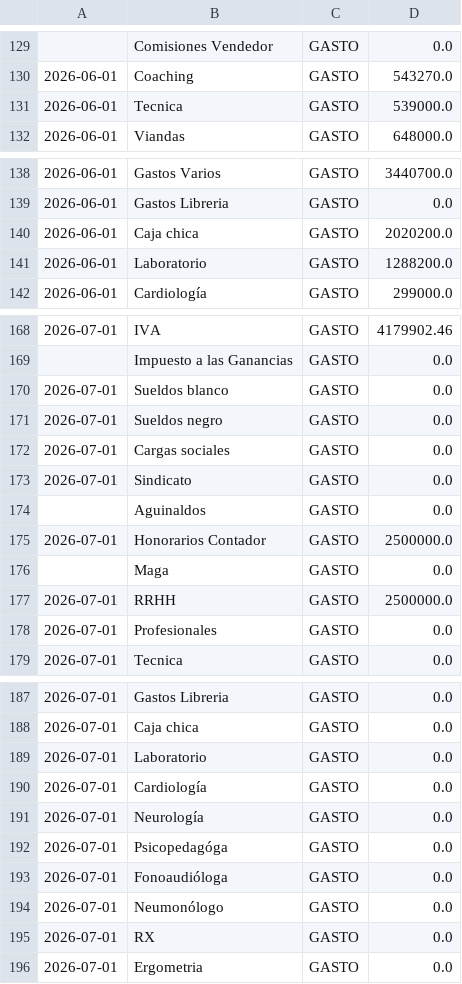
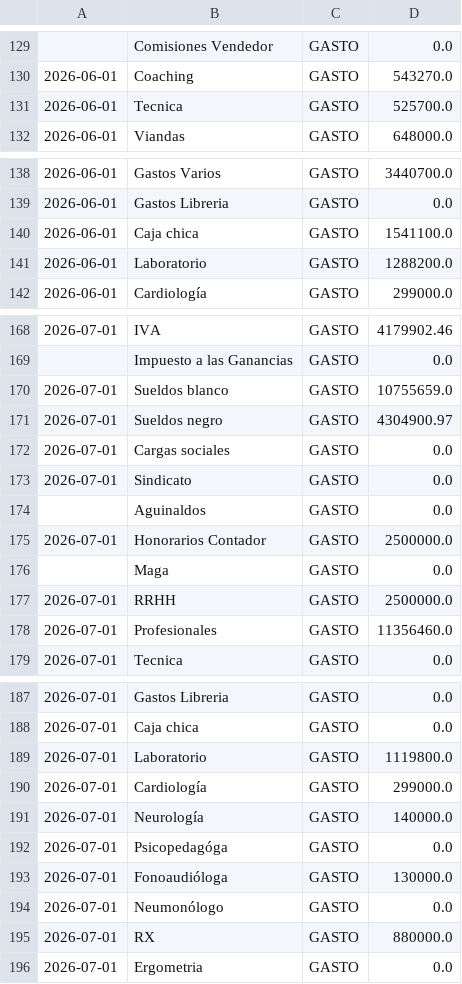
Before and after one commit to marianellaveronicacarrasco/signos_analisis_excel, a CSV file: data_contabilidad.csv, drawn as a sheet; only a part is shown, gaps mark what is left out.

```diff
--- a/data_contabilidad.csv
+++ b/data_contabilidad.csv
@@ -130,3 +130,3 @@
 2026-06-01;Coaching;GASTO;543270.0;;;;;;;;;
-2026-06-01;Tecnica;GASTO;539000.0;;;;;;;;;
+2026-06-01;Tecnica;GASTO;525700.0;;;;;;;;;
 2026-06-01;Viandas;GASTO;648000.0;;;;;;;;;
@@ -139,3 +139,3 @@
 2026-06-01;Gastos Libreria;GASTO;0.0;;;;;;;;;
-2026-06-01;Caja chica;GASTO;2020200.0;;;;;;;;;
+2026-06-01;Caja chica;GASTO;1541100.0;;;;;;;;;
 2026-06-01;Laboratorio;GASTO;1288200.0;;;;;;;;;
@@ -169,4 +169,4 @@
 ;Impuesto a las Ganancias;GASTO;0.0;;;;;;;;;
-2026-07-01;Sueldos blanco;GASTO;0.0;;;;;;;;;
-2026-07-01;Sueldos negro;GASTO;0.0;;;;;;;;;
+2026-07-01;Sueldos blanco;GASTO;10755659.0;;;;;;;;;
+2026-07-01;Sueldos negro;GASTO;4304900.97;;;;;;;;;
 2026-07-01;Cargas sociales;GASTO;0.0;;;;;;;;;
@@ -177,3 +177,3 @@
 2026-07-01;RRHH;GASTO;2500000.0;;;;;;;;;
-2026-07-01;Profesionales;GASTO;0.0;;;;;;;;;
+2026-07-01;Profesionales;GASTO;11356460.0;;;;;;;;;
 2026-07-01;Tecnica;GASTO;0.0;;;;;;;;;
@@ -188,9 +188,9 @@
 2026-07-01;Caja chica;GASTO;0.0;;;;;;;;;
-2026-07-01;Laboratorio;GASTO;0.0;;;;;;;;;
-2026-07-01;Cardiología;GASTO;0.0;;;;;;;;;
-2026-07-01;Neurología;GASTO;0.0;;;;;;;;;
+2026-07-01;Laboratorio;GASTO;1119800.0;;;;;;;;;
+2026-07-01;Cardiología;GASTO;299000.0;;;;;;;;;
+2026-07-01;Neurología;GASTO;140000.0;;;;;;;;;
 2026-07-01;Psicopedagóga;GASTO;0.0;;;;;;;;;
-2026-07-01;Fonoaudióloga;GASTO;0.0;;;;;;;;;
+2026-07-01;Fonoaudióloga;GASTO;130000.0;;;;;;;;;
 2026-07-01;Neumonólogo;GASTO;0.0;;;;;;;;;
-2026-07-01;RX;GASTO;0.0;;;;;;;;;
+2026-07-01;RX;GASTO;880000.0;;;;;;;;;
 2026-07-01;Ergometria;GASTO;0.0;;;;;;;;;
```
Also changed, not shown: data_papeles.csv, 1 other file.
